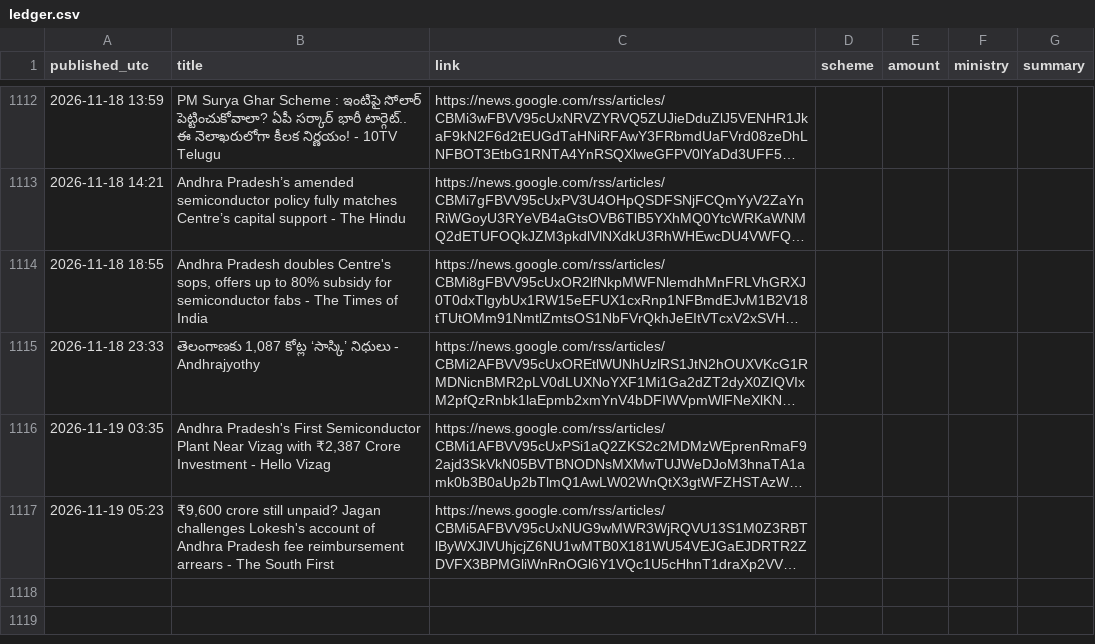
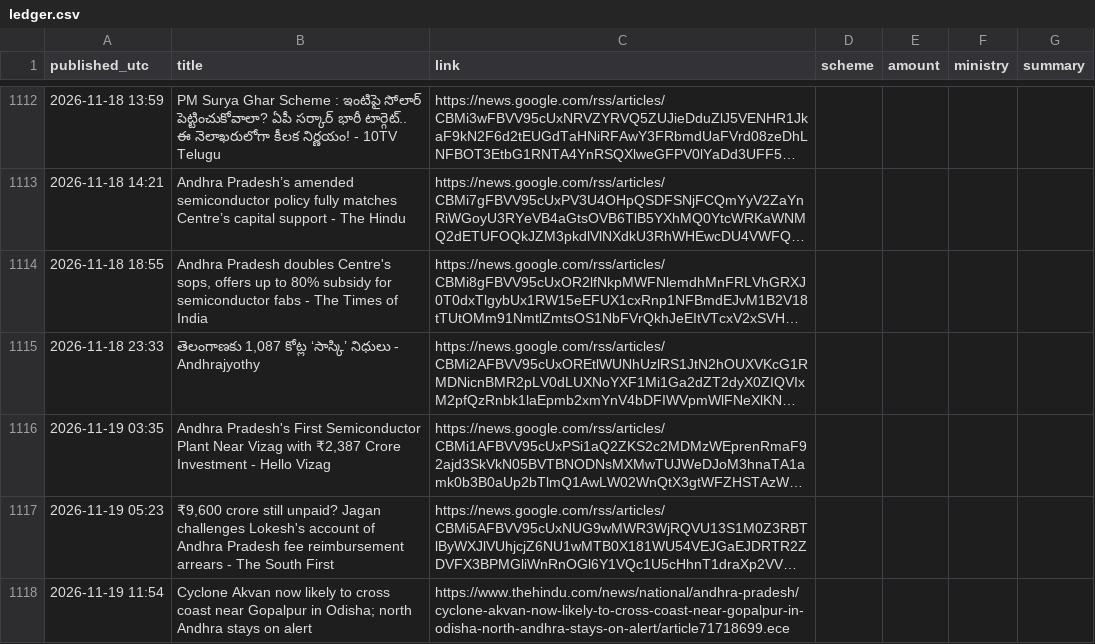
Before and after one commit to Yuvarajiitbbs/Central-Contributions-Tracker--AP, a CSV file: ledger.csv, drawn as a sheet; only a part is shown, gaps mark what is left out; long unchanged cells end in …; the diff names each change by its address in the sheet, - before the commit and + after, or states it on an @@ line.

```diff
--- a/ledger.csv
+++ b/ledger.csv
+row 1118: 2026-11-19 11:54 | Cyclone Akvan now likely to cross coast near Gopalpur in Odisha; north Andhra stays on alert | https://www.thehindu.com/news/national/andhra-pradesh/cyclone-akvan-now-likely-to-cross-coast-near-gopalpur-in-odisha-north-andhra-stays-on-alert/article71718699.ece
```
Also changed, not shown: 1 other file.
